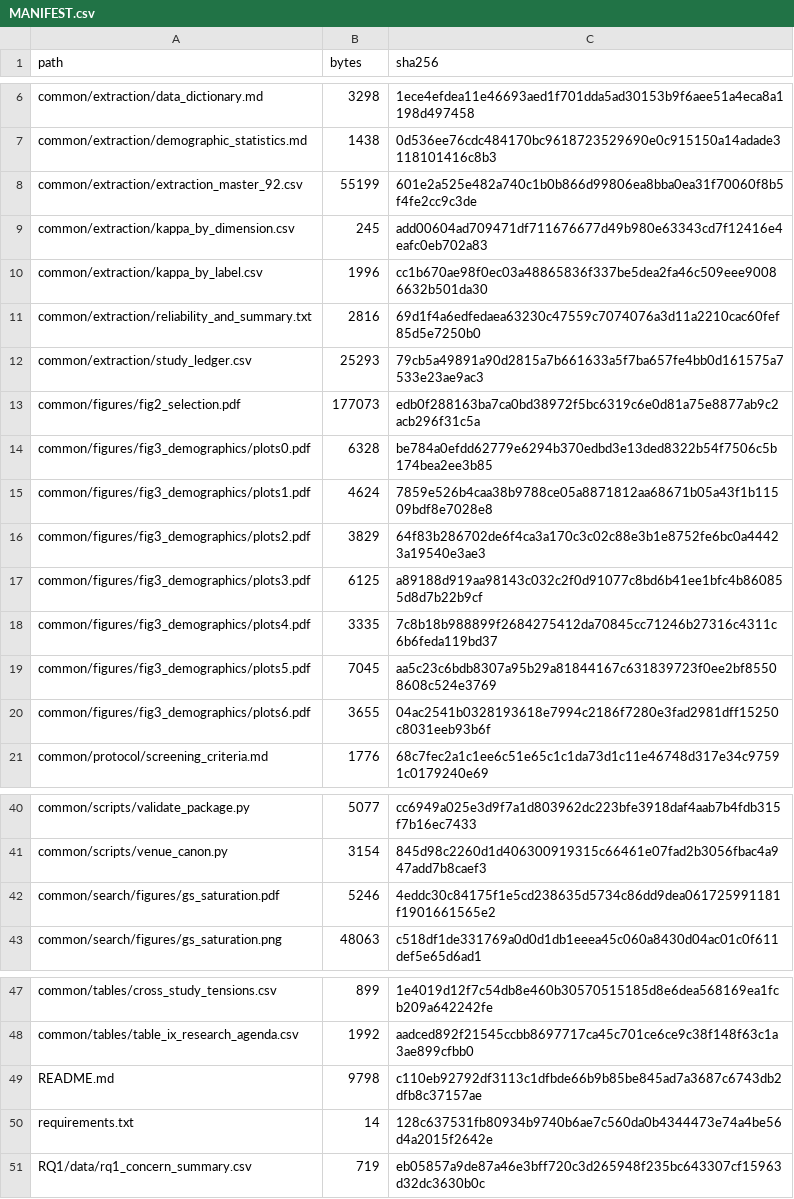
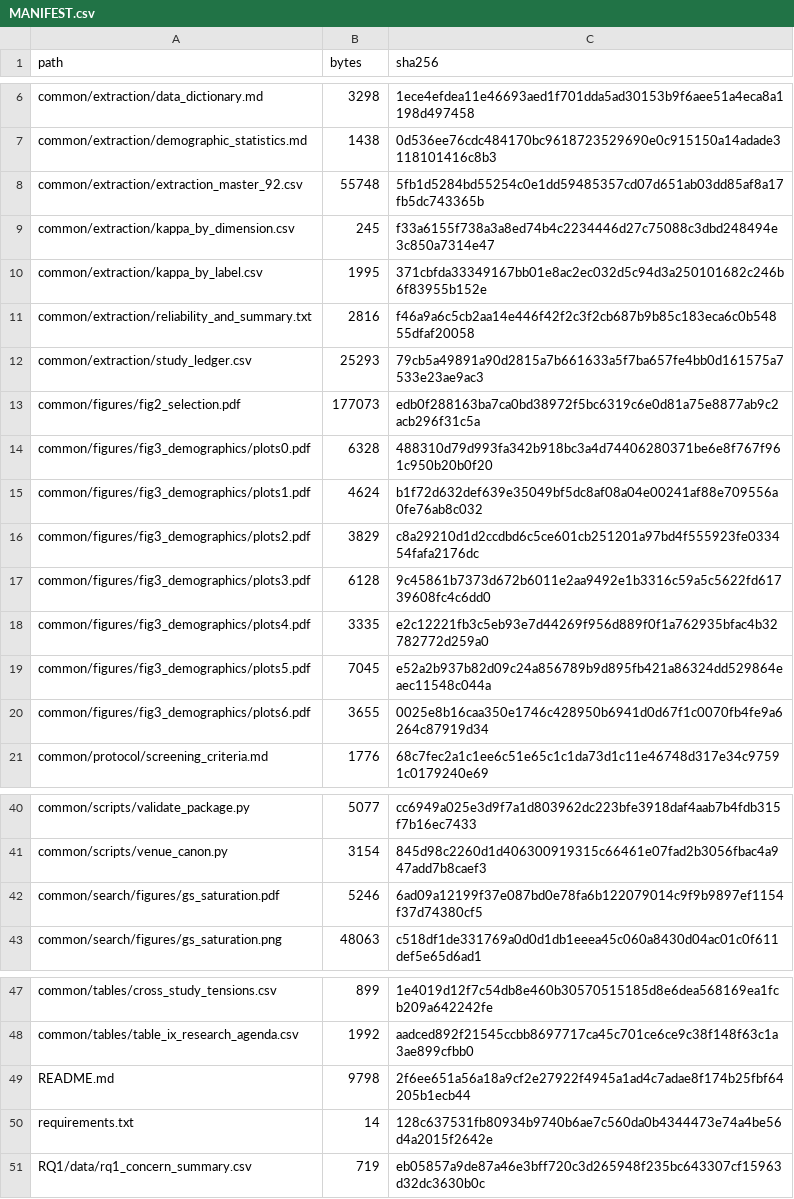
Before and after one commit to yangzhangs/docker-sms-replication, a CSV file: MANIFEST.csv, drawn as a sheet; only a part is shown, gaps mark what is left out.

```diff
--- a/MANIFEST.csv
+++ b/MANIFEST.csv
@@ -7,15 +7,15 @@ common/extraction/data_dictionary.md,3298,1ece4efdea11e46693aed1f701dda5ad30153b
 common/extraction/demographic_statistics.md,1438,0d536ee76cdc484170bc9618723529690e0c915150a14adade3118101416c8b3
-common/extraction/extraction_master_92.csv,55199,601e2a525e482a740c1b0b866d99806ea8bba0ea31f70060f8b5f4fe2cc9c3de
-common/extraction/kappa_by_dimension.csv,245,add00604ad709471df711676677d49b980e63343cd7f12416e4eafc0eb702a83
-common/extraction/kappa_by_label.csv,1996,cc1b670ae98f0ec03a48865836f337be5dea2fa46c509eee90086632b501da30
-common/extraction/reliability_and_summary.txt,2816,69d1f4a6edfedaea63230c47559c7074076a3d11a2210cac60fef85d5e7250b0
+common/extraction/extraction_master_92.csv,55748,5fb1d5284bd55254c0e1dd59485357cd07d651ab03dd85af8a17fb5dc743365b
+common/extraction/kappa_by_dimension.csv,245,f33a6155f738a3a8ed74b4c2234446d27c75088c3dbd248494e3c850a7314e47
+common/extraction/kappa_by_label.csv,1995,371cbfda33349167bb01e8ac2ec032d5c94d3a250101682c246b6f83955b152e
+common/extraction/reliability_and_summary.txt,2816,f46a9a6c5cb2aa14e446f42f2c3f2cb687b9b85c183eca6c0b54855dfaf20058
 common/extraction/study_ledger.csv,25293,79cb5a49891a90d2815a7b661633a5f7ba657fe4bb0d161575a7533e23ae9ac3
 common/figures/fig2_selection.pdf,177073,edb0f288163ba7ca0bd38972f5bc6319c6e0d81a75e8877ab9c2acb296f31c5a
-common/figures/fig3_demographics/plots0.pdf,6328,be784a0efdd62779e6294b370edbd3e13ded8322b54f7506c5b174bea2ee3b85
-common/figures/fig3_demographics/plots1.pdf,4624,7859e526b4caa38b9788ce05a8871812aa68671b05a43f1b11509bdf8e7028e8
-common/figures/fig3_demographics/plots2.pdf,3829,64f83b286702de6f4ca3a170c3c02c88e3b1e8752fe6bc0a44423a19540e3ae3
-common/figures/fig3_demographics/plots3.pdf,6125,a89188d919aa98143c032c2f0d91077c8bd6b41ee1bfc4b860855d8d7b22b9cf
-common/figures/fig3_demographics/plots4.pdf,3335,7c8b18b988899f2684275412da70845cc71246b27316c4311c6b6feda119bd37
-common/figures/fig3_demographics/plots5.pdf,7045,aa5c23c6bdb8307a95b29a81844167c631839723f0ee2bf85508608c524e3769
-common/figures/fig3_demographics/plots6.pdf,3655,04ac2541b0328193618e7994c2186f7280e3fad2981dff15250c8031eeb93b6f
+common/figures/fig3_demographics/plots0.pdf,6328,488310d79d993fa342b918bc3a4d74406280371be6e8f767f961c950b20b0f20
+common/figures/fig3_demographics/plots1.pdf,4624,b1f72d632def639e35049bf5dc8af08a04e00241af88e709556a0fe76ab8c032
+common/figures/fig3_demographics/plots2.pdf,3829,c8a29210d1d2ccdbd6c5ce601cb251201a97bd4f555923fe033454fafa2176dc
+common/figures/fig3_demographics/plots3.pdf,6128,9c45861b7373d672b6011e2aa9492e1b3316c59a5c5622fd61739608fc4c6dd0
+common/figures/fig3_demographics/plots4.pdf,3335,e2c12221fb3c5eb93e7d44269f956d889f0f1a762935bfac4b32782772d259a0
+common/figures/fig3_demographics/plots5.pdf,7045,e52a2b937b82d09c24a856789b9d895fb421a86324dd529864eaec11548c044a
+common/figures/fig3_demographics/plots6.pdf,3655,0025e8b16caa350e1746c428950b6941d0d67f1c0070fb4fe9a6264c87919d34
 common/protocol/screening_criteria.md,1776,68c7fec2a1c1ee6c51e65c1c1da73d1c11e46748d317e34c97591c0179240e69
@@ -41,3 +41,3 @@ common/scripts/validate_package.py,5077,cc6949a025e3d9f7a1d803962dc223bfe3918daf
 common/scripts/venue_canon.py,3154,845d98c2260d1d406300919315c66461e07fad2b3056fbac4a947add7b8caef3
-common/search/figures/gs_saturation.pdf,5246,4eddc30c84175f1e5cd238635d5734c86dd9dea061725991181f1901661565e2
+common/search/figures/gs_saturation.pdf,5246,6ad09a12199f37e087bd0e78fa6b122079014c9f9b9897ef1154f37d74380cf5
 common/search/figures/gs_saturation.png,48063,c518df1de331769a0d0d1db1eeea45c060a8430d04ac01c0f611def5e65d6ad1
@@ -48,3 +48,3 @@ common/tables/cross_study_tensions.csv,899,1e4019d12f7c54db8e460b30570515185d8e6
 common/tables/table_ix_research_agenda.csv,1992,aadced892f21545ccbb8697717ca45c701ce6ce9c38f148f63c1a3ae899cfbb0
-README.md,9798,c110eb92792df3113c1dfbde66b9b85be845ad7a3687c6743db2dfb8c37157ae
+README.md,9798,2f6ee651a56a18a9cf2e27922f4945a1ad4c7adae8f174b25fbf64205b1ecb44
 requirements.txt,14,128c637531fb80934b9740b6ae7c560da0b4344473e74a4be56d4a2015f2642e
```
Also changed, not shown: common/extraction/extraction_master_92.csv, common/extraction/kappa_by_dimension.csv, 11 other files.
